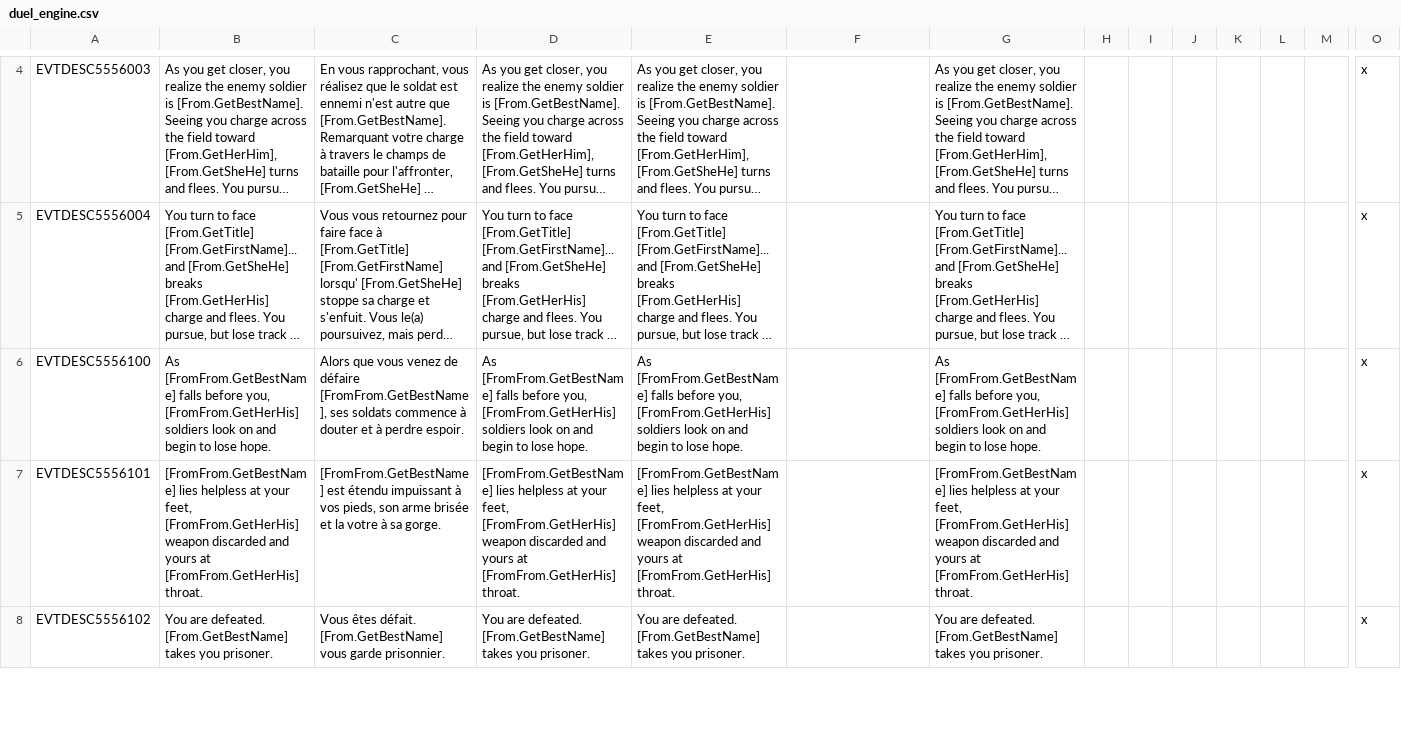
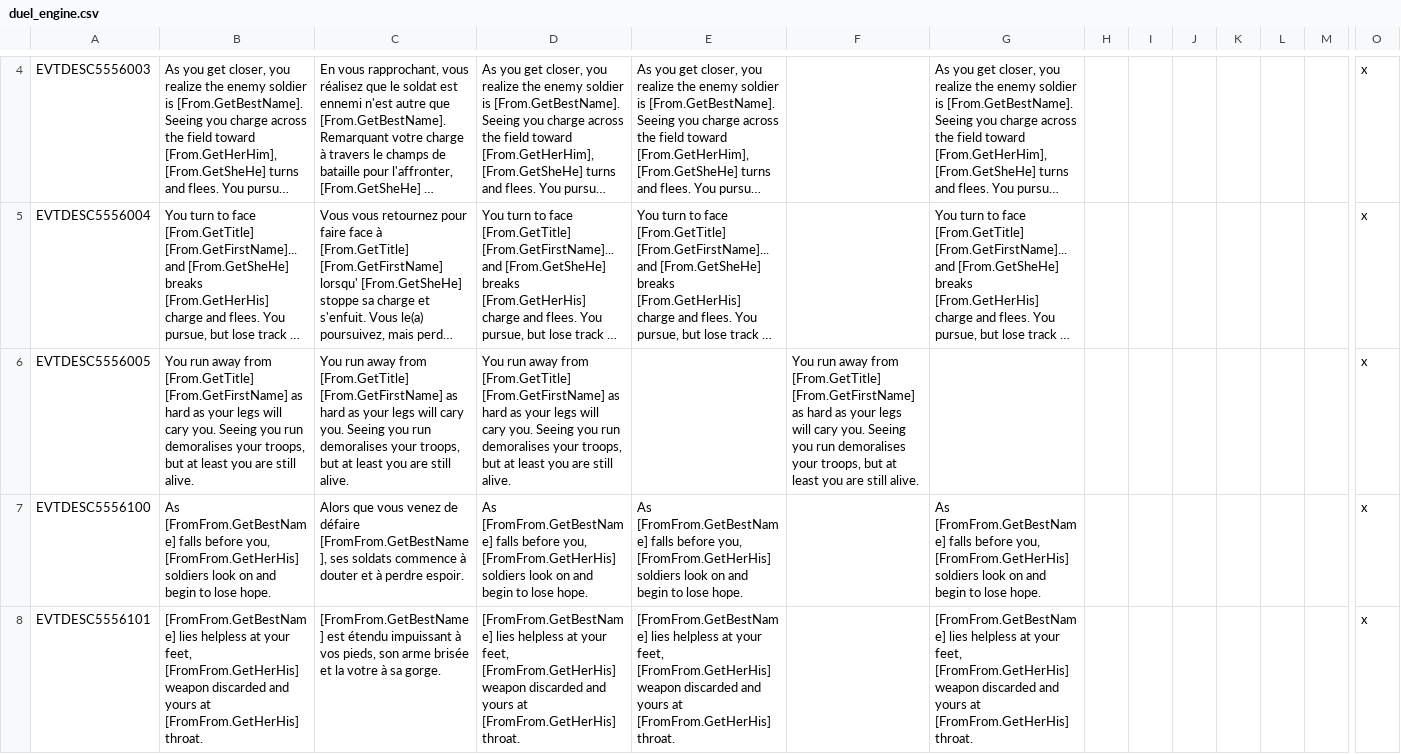
Before and after one commit to Numahr/lux-invicta-repository, a CSV file: localisation/duel_engine.csv, drawn as a sheet; only a part is shown, gaps mark what is left out; the shorter side is filled out with more unchanged rows; long unchanged cells end in …; rows hold the shown columns only; the diff covers the shown part only; the diff names each change by its address in the sheet, - before the commit and + after, or states it on an @@ line.

```diff
--- a/localisation/duel_engine.csv
+++ b/localisation/duel_engine.csv
+row 6: EVTDESC5556005 | You run away from [From.GetTitle] [From.GetFirstName] as hard as your legs will cary you. Seeing you run demoralises your troops, but at least you are still alive. | You run away from [From.GetTitle] [From.GetFirstName] as hard as your legs will cary you. Seeing you run demoralises your troops, but at least you are still alive. | You run away from [From.GetTitle] [From.GetFirstName] as hard as your legs will cary you. Seeing you run demoralises your troops, but at least you are still alive. |  | You run away from [From.GetTitle] [From.GetFirstName] as hard as your legs will cary you. Seeing you run demoralises your troops, but at least you are still alive. |  |  |  |  |  |  |  | x
```
Also changed, not shown: 3 added rows elsewhere in this file.
